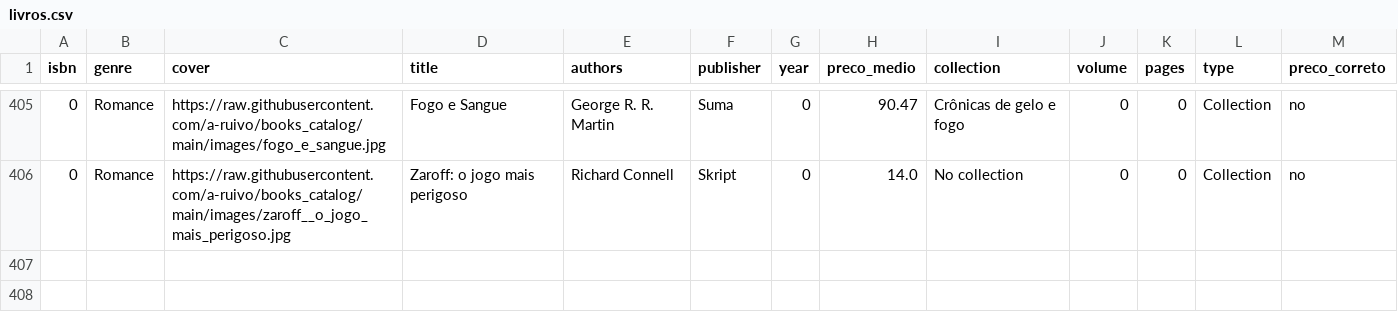
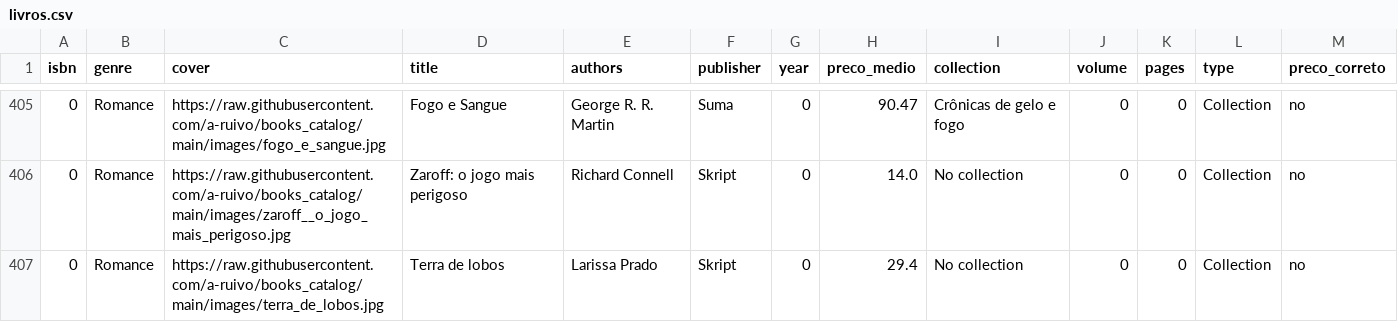
Before and after one commit to a-ruivo/books_catalog, a CSV file: livros.csv, drawn as a sheet; only a part is shown, gaps mark what is left out; the diff names each change by its address in the sheet, - before the commit and + after, or states it on an @@ line.

Commit message:
Atualização incremental via Streamlit

```diff
--- a/livros.csv
+++ b/livros.csv
+row 407: 0 | Romance | https://raw.githubusercontent.com/a-ruivo/books_catalog/main/images/terra_de_lobos.jpg | Terra de lobos | Larissa Prado | Skript | 0 | 29.4 | No collection | 0 | 0 | Collection | no
```
